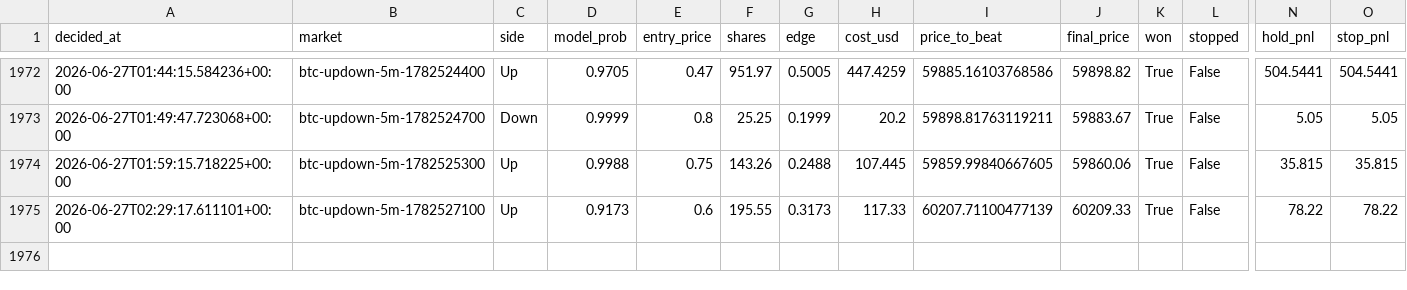
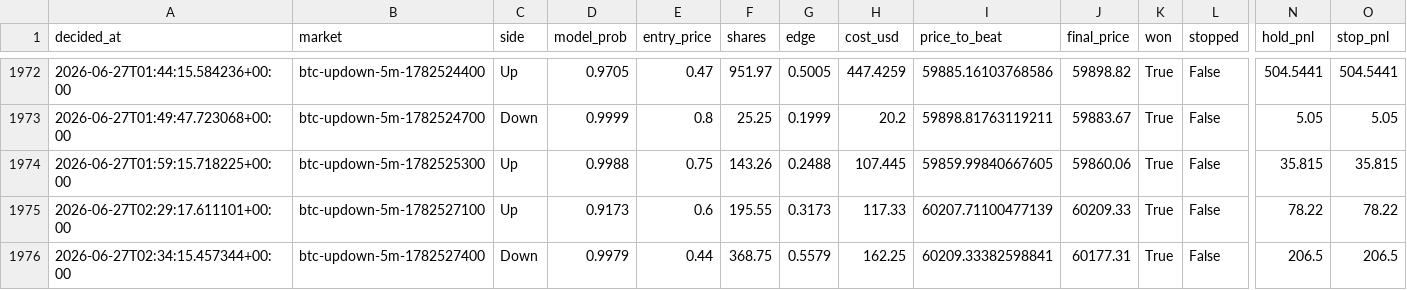
Before and after one commit to argostroloji/polybot-5m, a CSV file: paper_log.csv, drawn as a sheet; only a part is shown, gaps mark what is left out; rows hold the shown columns only; the diff names each change by its address in the sheet, - before the commit and + after, or states it on an @@ line.

Commit message:
paper: update state [skip ci]

```diff
--- a/paper_log.csv
+++ b/paper_log.csv
+row 1976: 2026-06-27T02:34:15.457344+00:00 | btc-updown-5m-1782527400 | Down | 0.9979 | 0.44 | 368.75 | 0.5579 | 162.25 | 60209.33382598841 | 60177.31 | True | False | 206.5 | 206.5
```
Also changed, not shown: 4 other files.
